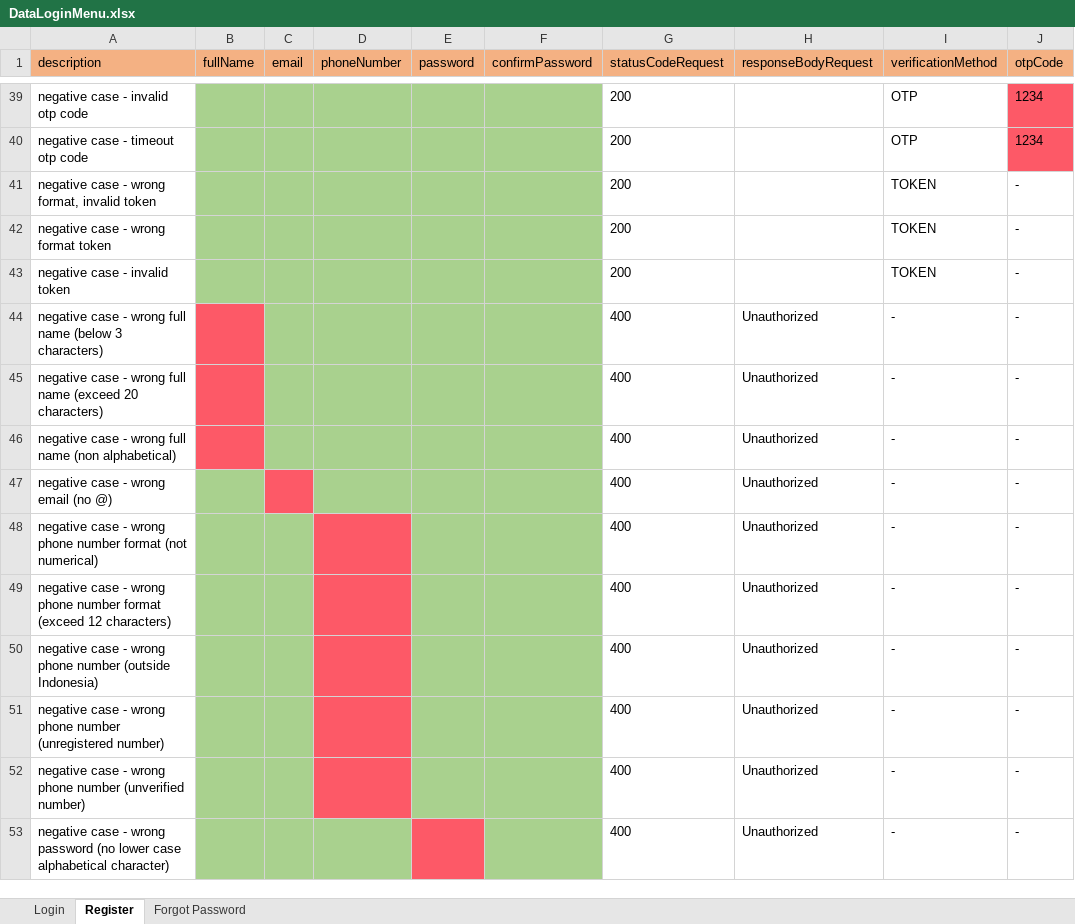
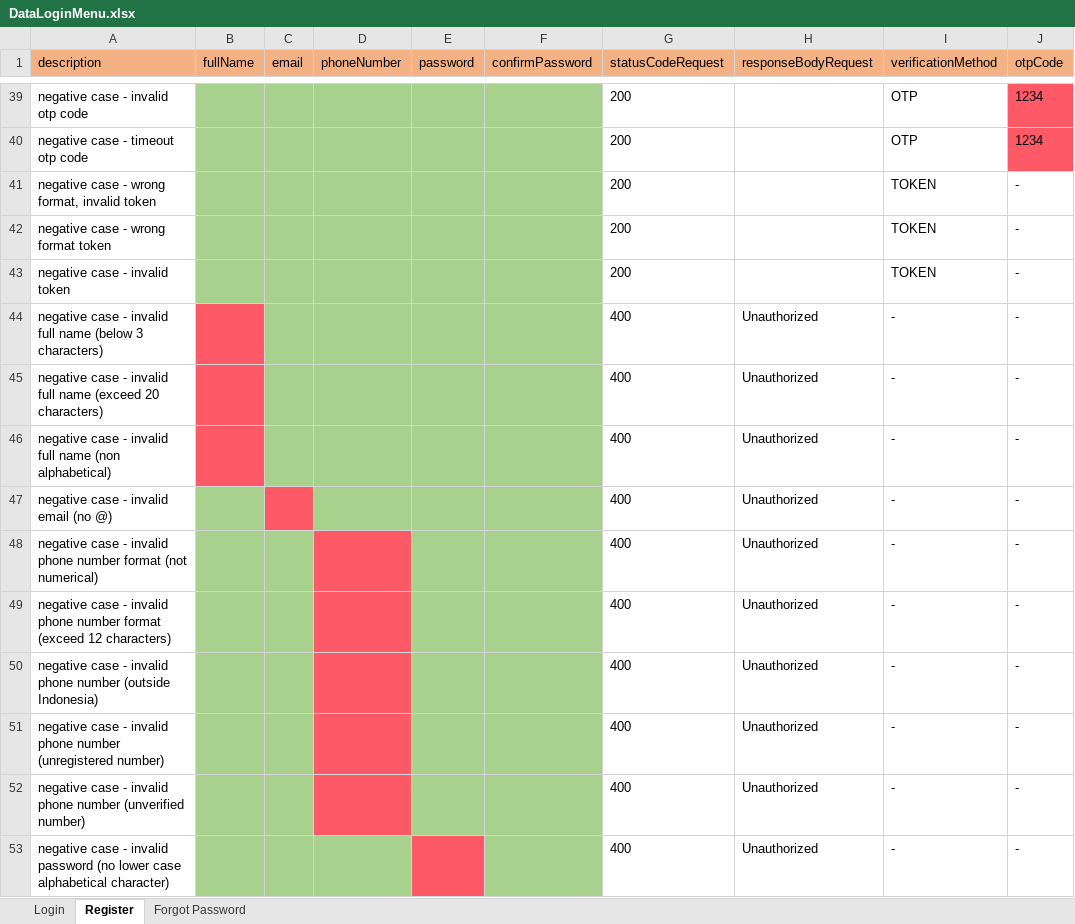
Before and after one commit to zanuartri/QuotaAppTest, an Excel workbook: resources/DataLoginMenu.xlsx, sheet Register, drawn as a sheet; only a part is shown, gaps mark what is left out; values as stored, in another font and other column widths than the file's, no borders; the diff covers the shown part only; the diff names each change by its address in the sheet, - before the commit and + after, or states it on an @@ line.

Commit message:
fifth commit - update test cases name

```diff
--- a/resources/DataLoginMenu.xlsx (sheet Register)
+++ b/resources/DataLoginMenu.xlsx (sheet Register)
-A44 (description): …case - wrong full name…
+A44 (description): …case - invalid full name…
-A45 (description): …case - wrong full name…
+A45 (description): …case - invalid full name…
-A46 (description): …case - wrong full name…
+A46 (description): …case - invalid full name…
-A47 (description): negative case - wrong email (no @)
+A47 (description): negative case - invalid email (no @)
-A48 (description): …case - wrong phone number…
+A48 (description): …case - invalid phone number…
-A49 (description): …case - wrong phone number…
+A49 (description): …case - invalid phone number…
-A50 (description): …case - wrong phone number…
+A50 (description): …case - invalid phone number…
-A51 (description): …case - wrong phone number…
+A51 (description): …case - invalid phone number…
-A52 (description): …case - wrong phone number…
+A52 (description): …case - invalid phone number…
-A53 (description): …case - wrong password (no…
+A53 (description): …case - invalid password (no…
```
Also changed, not shown: 40 edited cells elsewhere in this sheet, sheet Login, sheet Forgot Password, 9 other files.
